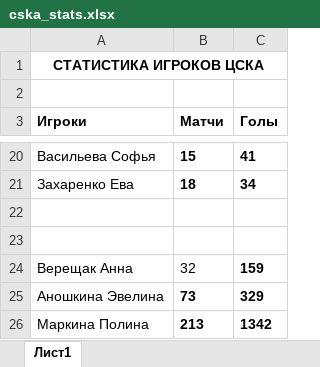
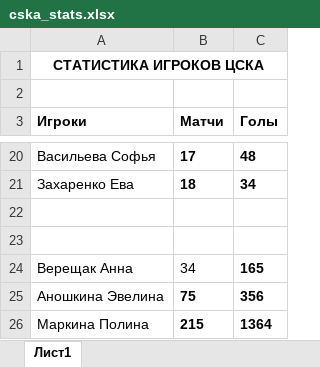
Before and after one commit to dan3746/cska_parser, an Excel workbook: cska_stats.xlsx, sheet Лист1, drawn as a sheet; only a part is shown, gaps mark what is left out; values as stored, in another font and other column widths than the file's, no borders; the diff covers the shown part only; the diff names each change by its address in the sheet, - before the commit and + after, or states it on an @@ line.

```diff
--- a/cska_stats.xlsx (sheet Лист1)
+++ b/cska_stats.xlsx (sheet Лист1)
-B20 (Матчи): 15
+B20 (Матчи): 17
-C20 (Голы): 41
+C20 (Голы): 48
-B24 (Матчи): 32
+B24 (Матчи): 34
-C24 (Голы): 159
+C24 (Голы): 165
-B25 (Матчи): 73
+B25 (Матчи): 75
-C25 (Голы): 329
+C25 (Голы): 356
-B26 (Матчи): 213
+B26 (Матчи): 215
-C26 (Голы): 1342
+C26 (Голы): 1364
```
Also changed, not shown: 31 edited cells elsewhere in this sheet, 1 other file.
